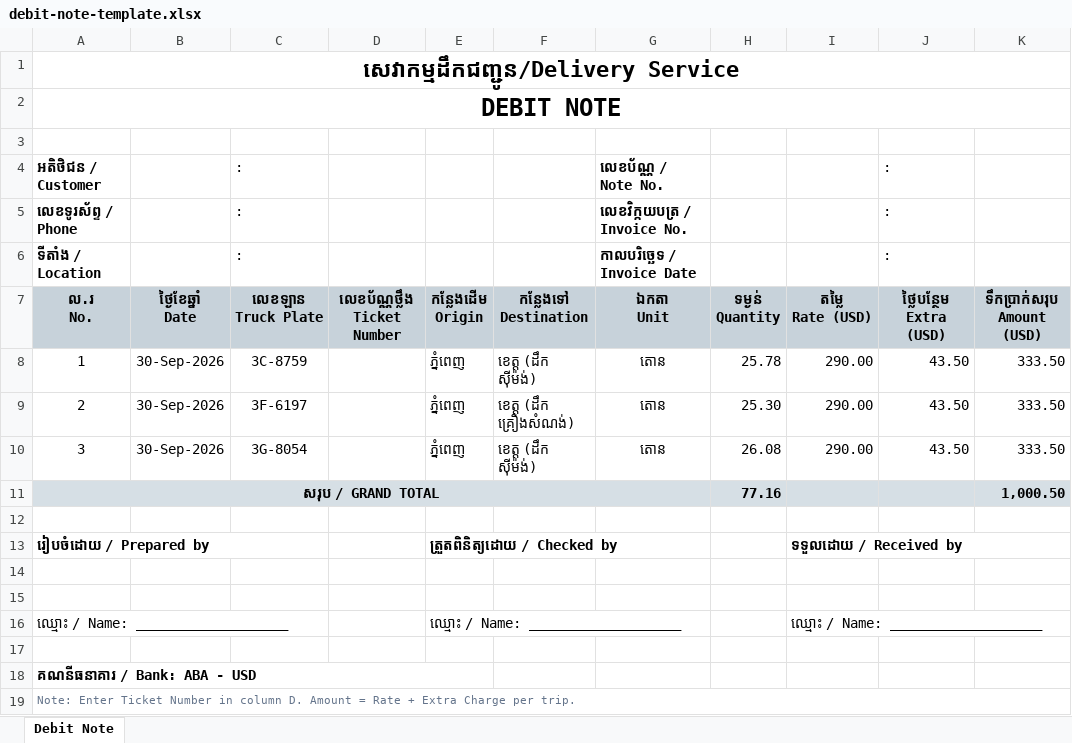
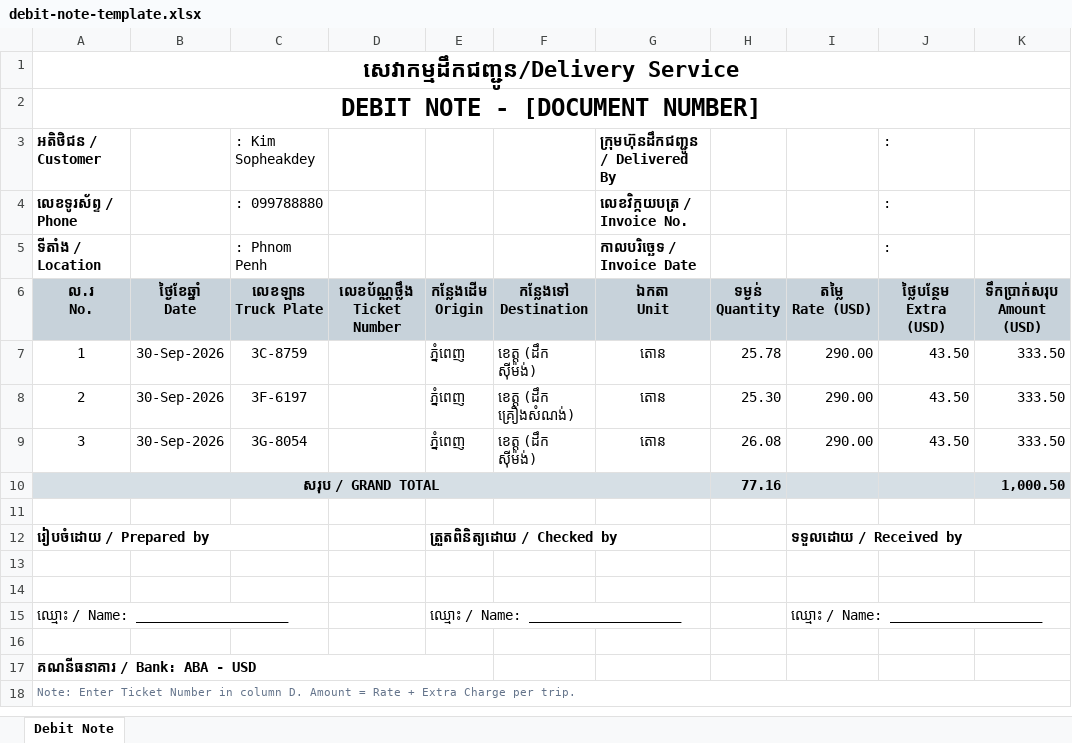
Before and after one commit to deliveryatkh-max/isteel-app, an Excel workbook: web/scale/debit-note-template.xlsx, sheet Debit Note, drawn as a sheet; values as stored, in another font and other column widths than the file's, no borders; removed rows and columns are numbered as before the commit, all else as after; the diff names each change by its address in the sheet, - before the commit and + after, or states it on an @@ line.

```diff
--- a/web/scale/debit-note-template.xlsx (sheet Debit Note)
+++ b/web/scale/debit-note-template.xlsx (sheet Debit Note)
-A2: DEBIT NOTE
+A2: DEBIT NOTE - [DOCUMENT NUMBER]
-row 3: (empty)
-C3: :
+C3: : Kim Sopheakdey
-G3: លេខប័ណ្ណ / Note No.
+G3: ក្រុមហ៊ុនដឹកជញ្ជូន / Delivered By
-C4: :
+C4: : 099788880
-C5: :
+C5: : Phnom Penh
```
Also changed, not shown: 3 other files.
